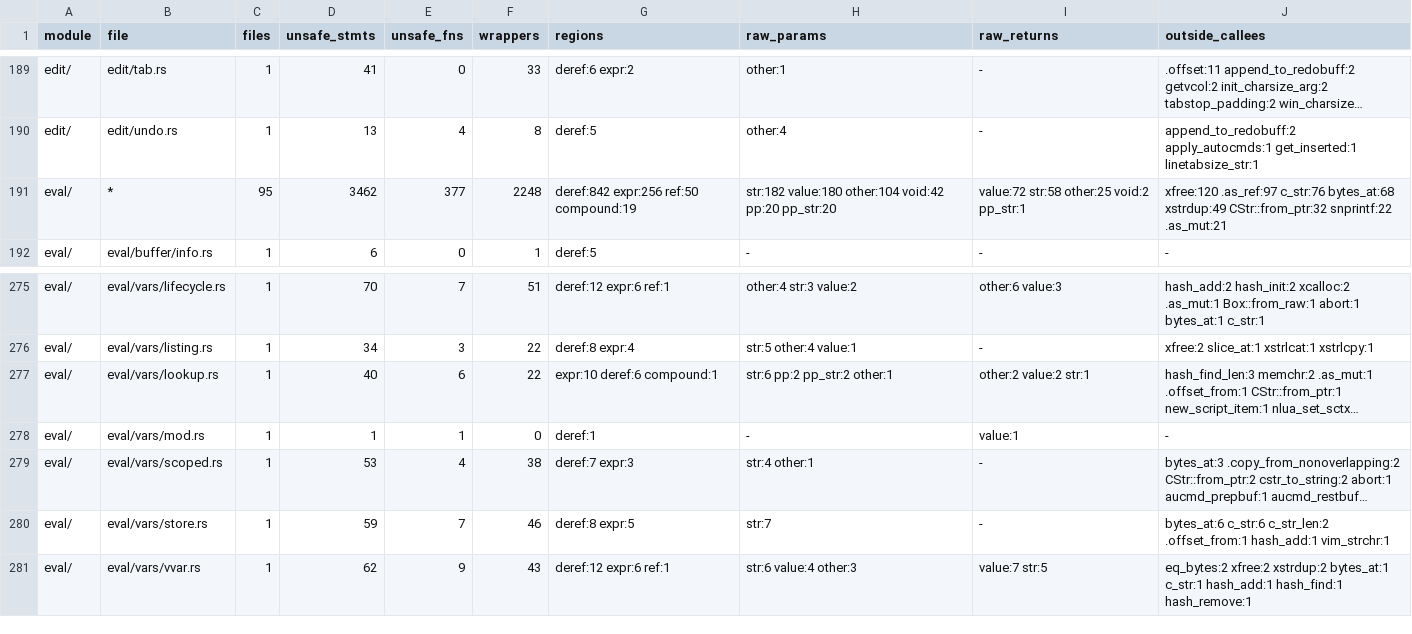
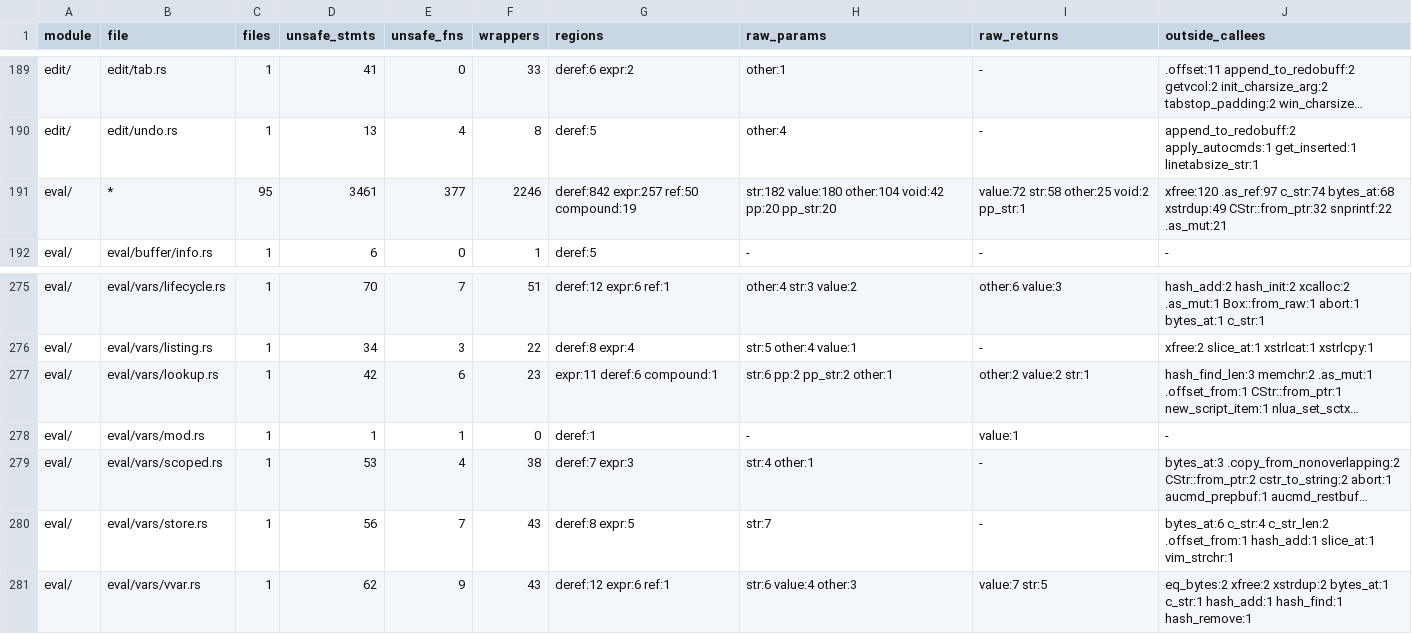
Before and after one commit to PsychoLlama/nvim.rs, a TSV file: metrics/finish-list.tsv, drawn as a sheet; only a part is shown, gaps mark what is left out; long unchanged cells end in …; the diff names each change by its address in the sheet, - before the commit and + after, or states it on an @@ line.

```diff
--- a/metrics/finish-list.tsv
+++ b/metrics/finish-list.tsv
-D191 (unsafe_stmts): 3462
+D191 (unsafe_stmts): 3461
-F191 (wrappers): 2248
+F191 (wrappers): 2246
-G191 (regions): deref:842 expr:256 ref:50 compound:19
+G191 (regions): deref:842 expr:257 ref:50 compound:19
-J191 (outside_callees): xfree:120 .as_ref:97 c_str:76 bytes_at:68 xstrdup:49…
+J191 (outside_callees): xfree:120 .as_ref:97 c_str:74 bytes_at:68 xstrdup:49…
-D277 (unsafe_stmts): 40
+D277 (unsafe_stmts): 42
-F277 (wrappers): 22
+F277 (wrappers): 23
-G277 (regions): expr:10 deref:6 compound:1
+G277 (regions): expr:11 deref:6 compound:1
-D280 (unsafe_stmts): 59
+D280 (unsafe_stmts): 56
-F280 (wrappers): 46
+F280 (wrappers): 43
-J280 (outside_callees): bytes_at:6 c_str:6 c_str_len:2 .offset_from:1 hash_add:1 vim_strchr:1
+J280 (outside_callees): bytes_at:6 c_str:4 c_str_len:2 .offset_from:1 hash_add:1 slice_at:1 vim_strchr:1
```
Also changed, not shown: metrics/wrapper-callees.tsv, 8 other files.
